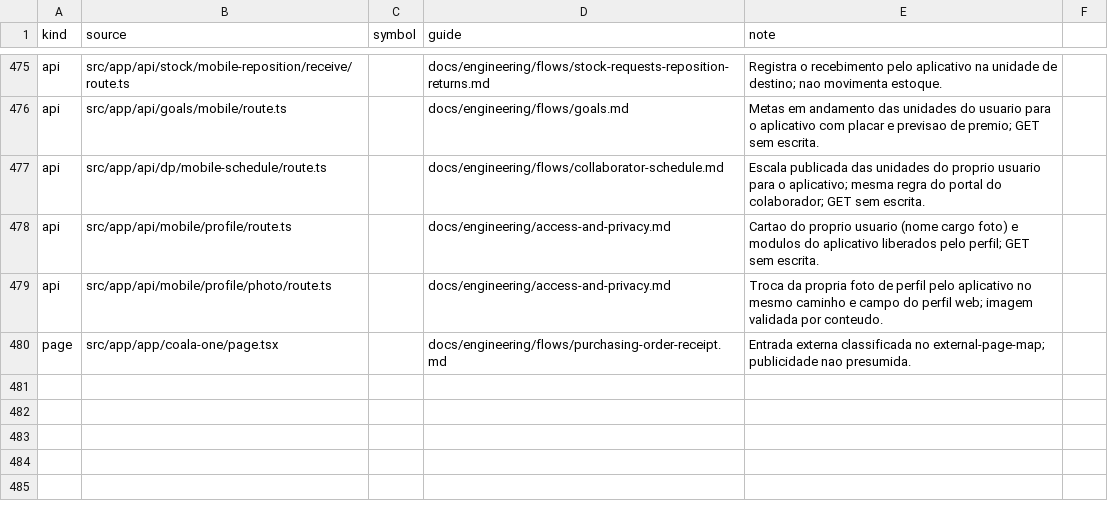
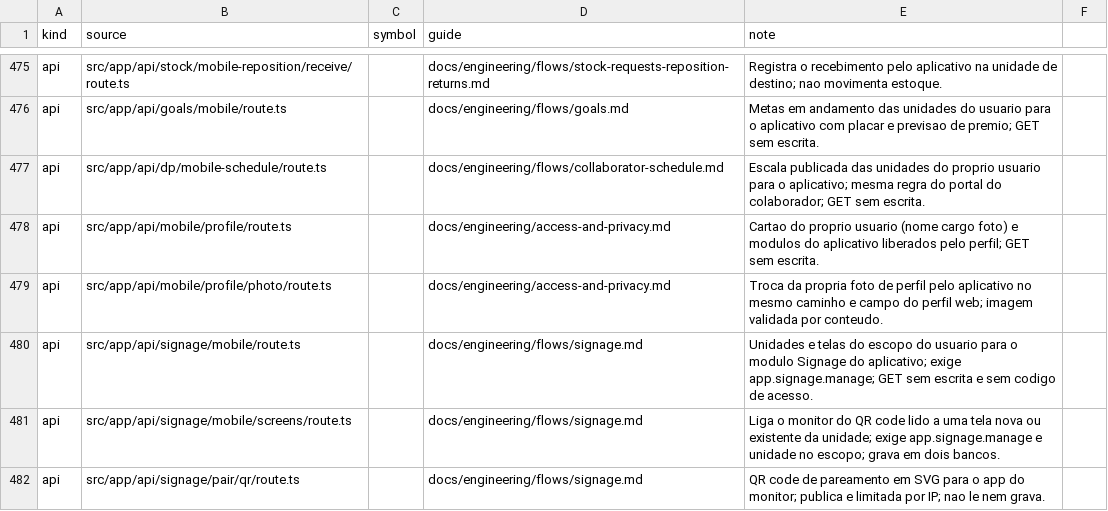
Before and after one commit to administrativo-art/Coala-OP, a CSV file: docs/engineering/surface-flow-matrix.csv, drawn as a sheet; only a part is shown, gaps mark what is left out; removed rows and columns are numbered as before the commit, all else as after; the diff names each change by its address in the sheet, - before the commit and + after, or states it on an @@ line.

```diff
--- a/docs/engineering/surface-flow-matrix.csv
+++ b/docs/engineering/surface-flow-matrix.csv
-row 480: page | src/app/app/coala-one/page.tsx |  | docs/engineering/flows/purchasing-order-receipt.md | Entrada externa classificada no external-page-map; publicidade nao presumida.
+row 480: api | src/app/api/signage/mobile/route.ts |  | docs/engineering/flows/signage.md | Unidades e telas do escopo do usuario para o modulo Signage do aplicativo; exige app.signage.manage; GET sem escrita e sem codigo de acesso.
+row 481: api | src/app/api/signage/mobile/screens/route.ts |  | docs/engineering/flows/signage.md | Liga o monitor do QR code lido a uma tela nova ou existente da unidade; exige app.signage.manage e unidade no escopo; grava em dois bancos.
+row 482: api | src/app/api/signage/pair/qr/route.ts |  | docs/engineering/flows/signage.md | QR code de pareamento em SVG para o app do monitor; publica e limitada por IP; nao le nem grava.
```
Also changed, not shown: 41 other files.
